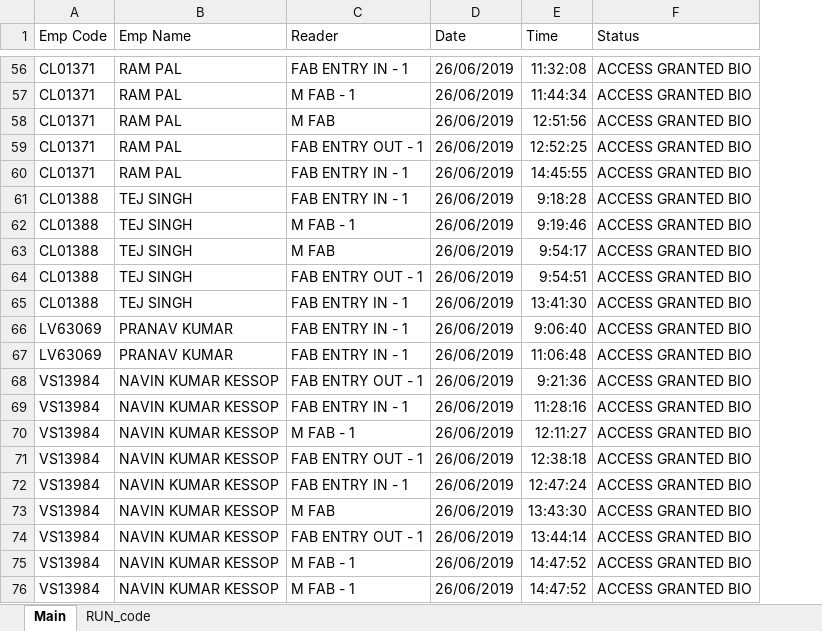
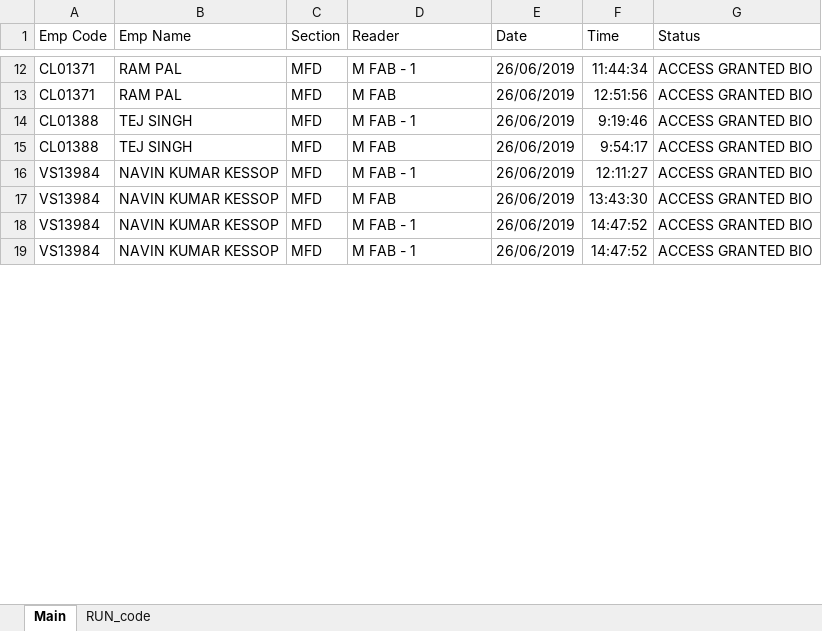
Before and after one commit to abhi3700/BIOM, an Excel workbook: biom/biom.xlsm, sheet Main, drawn as a sheet; only a part is shown, gaps mark what is left out; values as stored, in another font and other column widths than the file's, no borders; removed rows and columns are numbered as before the commit, all else as after; the diff covers the shown part only; the diff names each change by its address in the sheet, - before the commit and + after, or states it on an @@ line.

Commit message:
BIOM: added 'Section' column data corresponding to each employee available in employee record

```diff
--- a/biom/biom.xlsm (sheet Main)
+++ b/biom/biom.xlsm (sheet Main)
+column C (Section), rows 12-19: all MFD
-row 56: CL01371 | RAM PAL | FAB ENTRY IN - 1 | 26/06/2019 | 11:32:08 | ACCESS GRANTED BIO
-row 59: CL01371 | RAM PAL | FAB ENTRY OUT - 1 | 26/06/2019 | 12:52:25 | ACCESS GRANTED BIO
-row 60: CL01371 | RAM PAL | FAB ENTRY IN - 1 | 26/06/2019 | 14:45:55 | ACCESS GRANTED BIO
-row 61: CL01388 | TEJ SINGH | FAB ENTRY IN - 1 | 26/06/2019 | 9:18:28 | ACCESS GRANTED BIO
-row 64: CL01388 | TEJ SINGH | FAB ENTRY OUT - 1 | 26/06/2019 | 9:54:51 | ACCESS GRANTED BIO
-row 65: CL01388 | TEJ SINGH | FAB ENTRY IN - 1 | 26/06/2019 | 13:41:30 | ACCESS GRANTED BIO
-row 66: LV63069 | PRANAV KUMAR | FAB ENTRY IN - 1 | 26/06/2019 | 9:06:40 | ACCESS GRANTED BIO
-row 67: LV63069 | PRANAV KUMAR | FAB ENTRY IN - 1 | 26/06/2019 | 11:06:48 | ACCESS GRANTED BIO
-row 68: VS13984 | NAVIN KUMAR KESSOP | FAB ENTRY OUT - 1 | 26/06/2019 | 9:21:36 | ACCESS GRANTED BIO
-row 69: VS13984 | NAVIN KUMAR KESSOP | FAB ENTRY IN - 1 | 26/06/2019 | 11:28:16 | ACCESS GRANTED BIO
-row 71: VS13984 | NAVIN KUMAR KESSOP | FAB ENTRY OUT - 1 | 26/06/2019 | 12:38:18 | ACCESS GRANTED BIO
-row 72: VS13984 | NAVIN KUMAR KESSOP | FAB ENTRY IN - 1 | 26/06/2019 | 12:47:24 | ACCESS GRANTED BIO
-row 74: VS13984 | NAVIN KUMAR KESSOP | FAB ENTRY OUT - 1 | 26/06/2019 | 13:44:14 | ACCESS GRANTED BIO
```
Also changed, not shown: 235 removed rows elsewhere in this sheet, charts or pictures, 1 other file.
